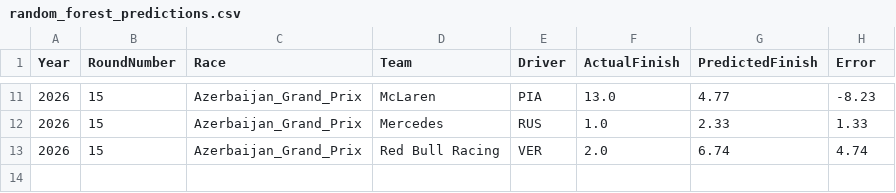
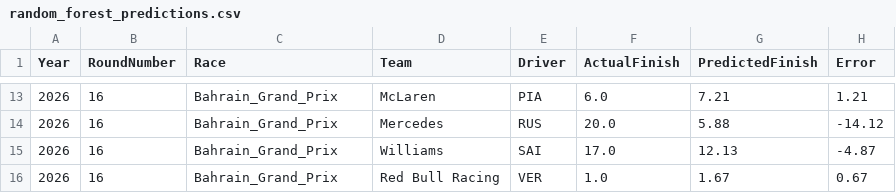
Before and after one commit to Mohandas-KJ/Slipstream-Oracle, a CSV file: outputs/random_forest_predictions.csv, drawn as a sheet; only a part is shown, gaps mark what is left out; the diff covers the shown part only.

```diff
--- a/outputs/random_forest_predictions.csv
+++ b/outputs/random_forest_predictions.csv
@@ -11,3 +13,4 @@ Year,RoundNumber,Race,Team,Driver,ActualFinish,PredictedFinish,Error
-2026,15,Azerbaijan_Grand_Prix,McLaren,PIA,13.0,4.77,-8.23
-2026,15,Azerbaijan_Grand_Prix,Mercedes,RUS,1.0,2.33,1.33
-2026,15,Azerbaijan_Grand_Prix,Red Bull Racing,VER,2.0,6.74,4.74
+2026,16,Bahrain_Grand_Prix,McLaren,PIA,6.0,7.21,1.21
+2026,16,Bahrain_Grand_Prix,Mercedes,RUS,20.0,5.88,-14.12
+2026,16,Bahrain_Grand_Prix,Williams,SAI,17.0,12.13,-4.87
+2026,16,Bahrain_Grand_Prix,Red Bull Racing,VER,1.0,1.67,0.67
```
Also changed, not shown: 3 added rows, 1 removed row and 38 edited cells elsewhere in this file, outputs/oracle_v1.csv, outputs/oracle_v2.csv, 5 other files.
